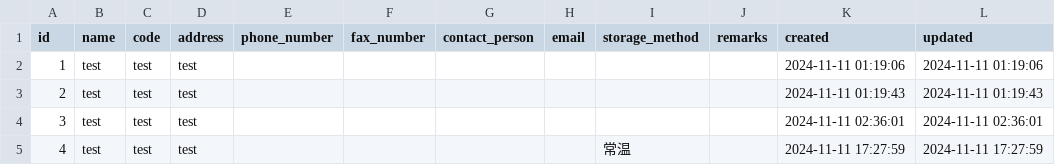
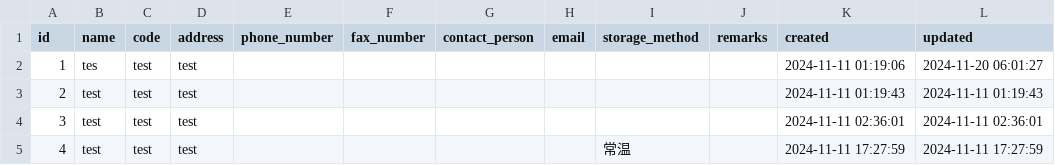
Before and after one commit to struggle-Strug/smart_sms_1, a CSV file: public/csv/storage_facilities.csv, drawn as a sheet.

```diff
--- a/public/csv/storage_facilities.csv
+++ b/public/csv/storage_facilities.csv
@@ -1,3 +1,3 @@
 id,name,code,address,phone_number,fax_number,contact_person,email,storage_method,remarks,created,updated
-1,test,test,test,,,,,,,2024-11-11 01:19:06,2024-11-11 01:19:06
+1,tes,test,test,,,,,,,2024-11-11 01:19:06,2024-11-20 06:01:27
 2,test,test,test,,,,,,,2024-11-11 01:19:43,2024-11-11 01:19:43
```
Also changed, not shown: 24 other files.
